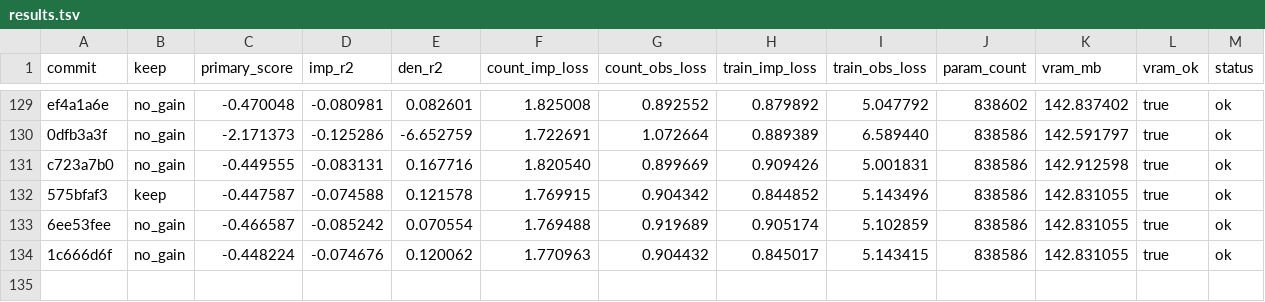
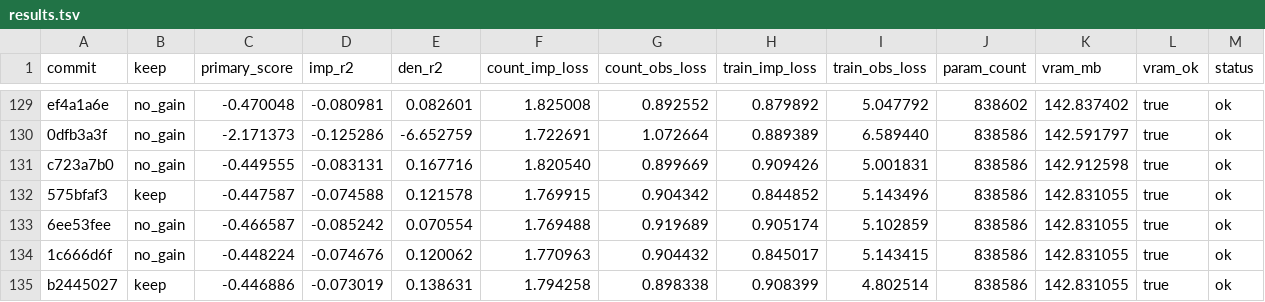
Before and after one commit to mehdiforoozandeh/CANDI, a TSV file: sandbox/autoresearch/june3/results.tsv, drawn as a sheet; only a part is shown, gaps mark what is left out; rows hold the shown columns only; the diff names each change by its address in the sheet, - before the commit and + after, or states it on an @@ line.

Commit message:
autoresearch/june3: standalone results.tsv — b2445027 KEEP11 decoder.norm=layer (-0.446886, +0.000701 REAL gain over KEEP10); LayerNorm beats GroupNorm, den_r2 best-ever +0.139

```diff
--- a/sandbox/autoresearch/june3/results.tsv
+++ b/sandbox/autoresearch/june3/results.tsv
+row 135: b2445027 | keep | -0.446886 | -0.073019 | 0.138631 | 1.794258 | 0.898338 | 0.908399 | 4.802514 | 838586 | 142.831055 | true | ok
```
Also changed, not shown: 1 other file.
